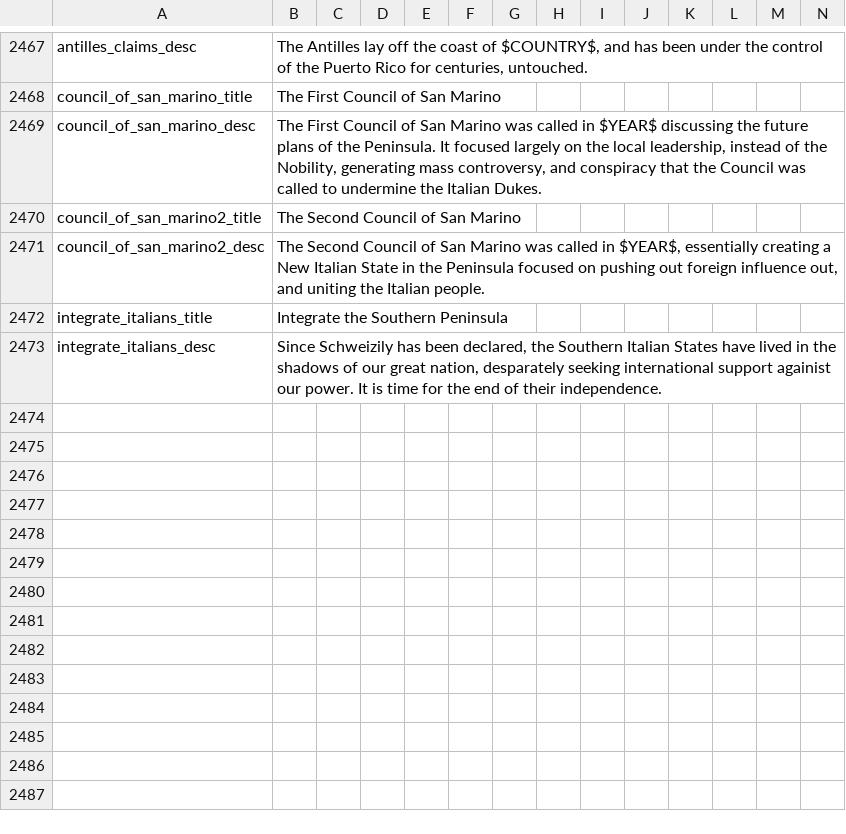
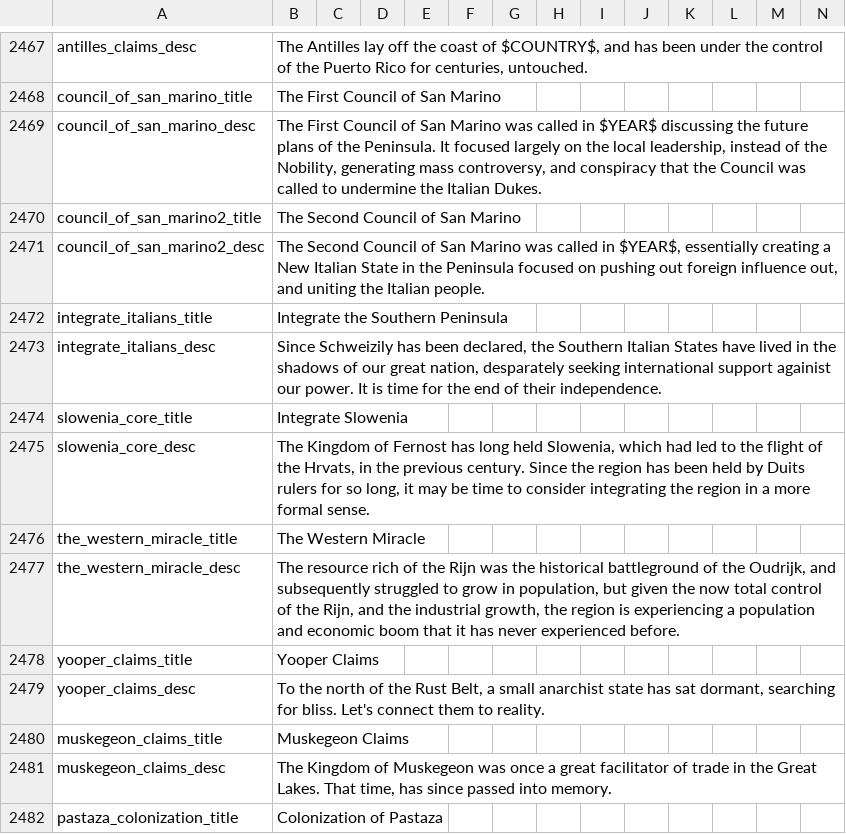
Before and after one commit to TheBlazingOak/A-New-Sun-Will-Rise, a CSV file: ANSWR/localisation/00_HPM_decisions.csv, drawn as a sheet; only a part is shown, gaps mark what is left out; the diff covers the shown part only; the diff names each change by its address in the sheet, - before the commit and + after, or states it on an @@ line.

Commit message:
Hotfixes and other minor updates
Added Localization to decisions and events, and fixed positions.

```diff
--- a/ANSWR/localisation/00_HPM_decisions.csv
+++ b/ANSWR/localisation/00_HPM_decisions.csv
+row 2474: slowenia_core_title | Integrate Slowenia
+row 2475: slowenia_core_desc | The Kingdom of Fernost has long held Slowenia, which had led to the flight of the Hrvats, in the previous century. Since the region has been held by Duits rulers for so long, it may be time to consider integrating the region in a more formal sense.
+row 2476: the_western_miracle_title | The Western Miracle
+row 2477: the_western_miracle_desc | The resource rich of the Rijn was the historical battleground of the Oudrijk, and subsequently struggled to grow in population, but given the now total control of the Rijn, and the industrial growth, the region is experiencing a population and economic boom that it has never experienced before.
+row 2478: yooper_claims_title | Yooper Claims
+row 2479: yooper_claims_desc | To the north of the Rust Belt, a small anarchist state has sat dormant, searching for bliss. Let's connect them to reality.
+row 2480: muskegeon_claims_title | Muskegeon Claims
+row 2481: muskegeon_claims_desc | The Kingdom of Muskegeon was once a great facilitator of trade in the Great Lakes. That time, has since passed into memory.
+row 2482: pastaza_colonization_title | Colonization of Pastaza
```
Also changed, not shown: 10 added rows, 1 removed row and 29 edited cells elsewhere in this file, ANSWR/localisation/00_HPM_Misc.csv, ANSWR/localisation/00_HPM_countries.csv, 36 other files.
